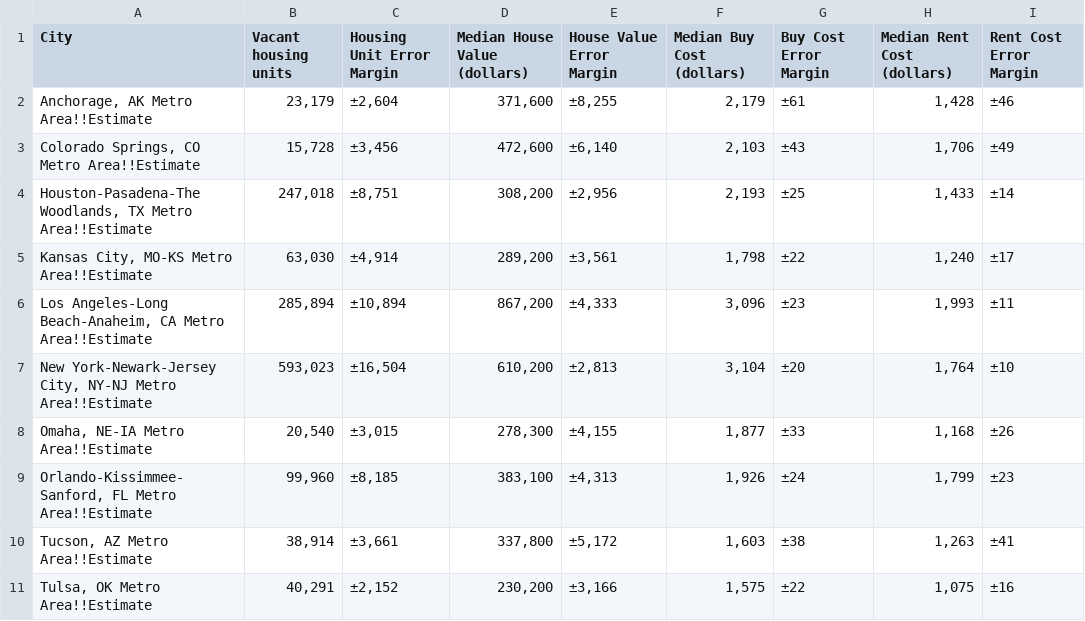
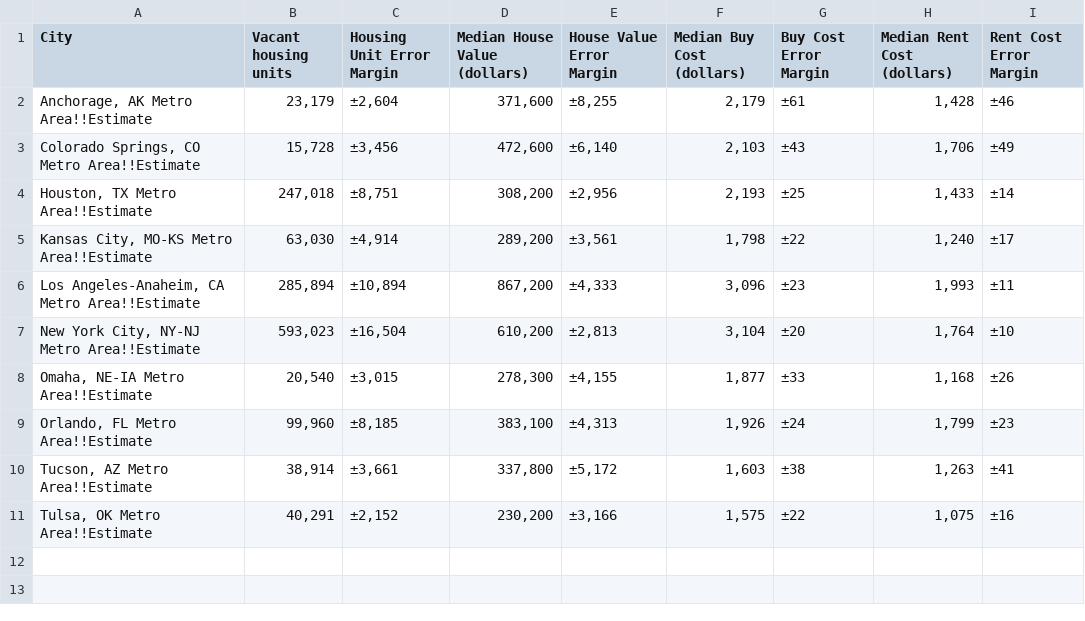
Before and after one commit to AAlbashir/Rent-or-Buy, a CSV file: data/USA DP04 vacancy value cost.csv, drawn as a sheet.

Commit message:
USA DP04 vacancy value cost.csv update: shortened city names

```diff
--- a/data/USA DP04 vacancy value cost.csv
+++ b/data/USA DP04 vacancy value cost.csv
@@ -3,8 +3,8 @@
 "Colorado Springs, CO Metro Area!!Estimate","15,728","±3,456","472,600","±6,140","2,103",±43,"1,706",±49
-"Houston-Pasadena-The Woodlands, TX Metro Area!!Estimate","247,018","±8,751","308,200","±2,956","2,193",±25,"1,433",±14
+"Houston, TX Metro Area!!Estimate","247,018","±8,751","308,200","±2,956","2,193",±25,"1,433",±14
 "Kansas City, MO-KS Metro Area!!Estimate","63,030","±4,914","289,200","±3,561","1,798",±22,"1,240",±17
-"Los Angeles-Long Beach-Anaheim, CA Metro Area!!Estimate","285,894","±10,894","867,200","±4,333","3,096",±23,"1,993",±11
-"New York-Newark-Jersey City, NY-NJ Metro Area!!Estimate","593,023","±16,504","610,200","±2,813","3,104",±20,"1,764",±10
+"Los Angeles-Anaheim, CA Metro Area!!Estimate","285,894","±10,894","867,200","±4,333","3,096",±23,"1,993",±11
+"New York City, NY-NJ Metro Area!!Estimate","593,023","±16,504","610,200","±2,813","3,104",±20,"1,764",±10
 "Omaha, NE-IA Metro Area!!Estimate","20,540","±3,015","278,300","±4,155","1,877",±33,"1,168",±26
-"Orlando-Kissimmee-Sanford, FL Metro Area!!Estimate","99,960","±8,185","383,100","±4,313","1,926",±24,"1,799",±23
+"Orlando, FL Metro Area!!Estimate","99,960","±8,185","383,100","±4,313","1,926",±24,"1,799",±23
 "Tucson, AZ Metro Area!!Estimate","38,914","±3,661","337,800","±5,172","1,603",±38,"1,263",±41
```
